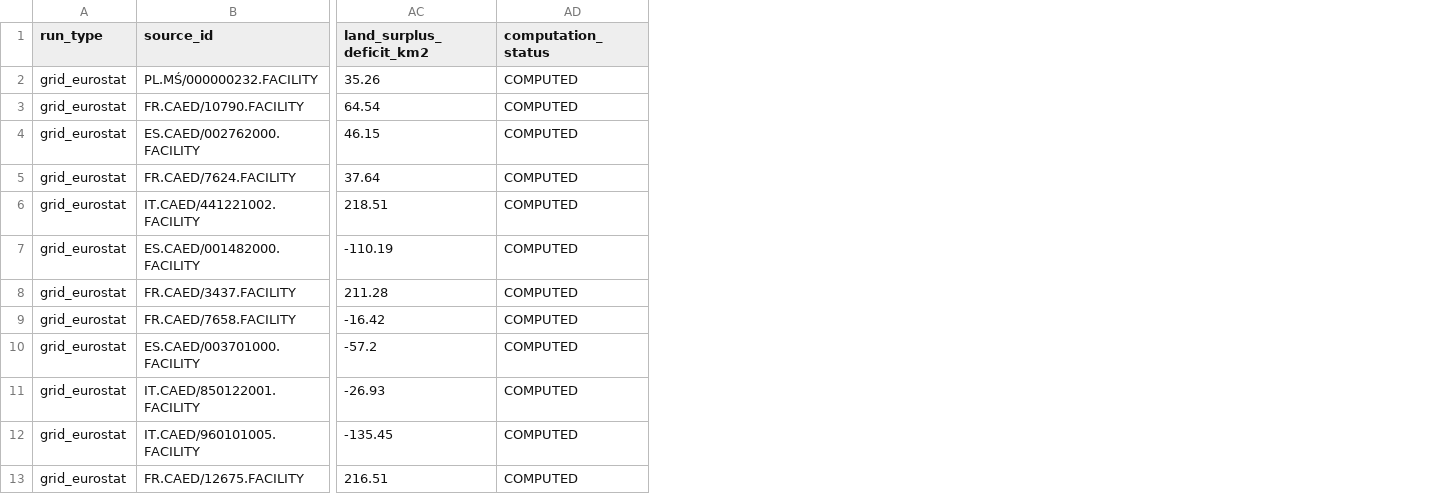
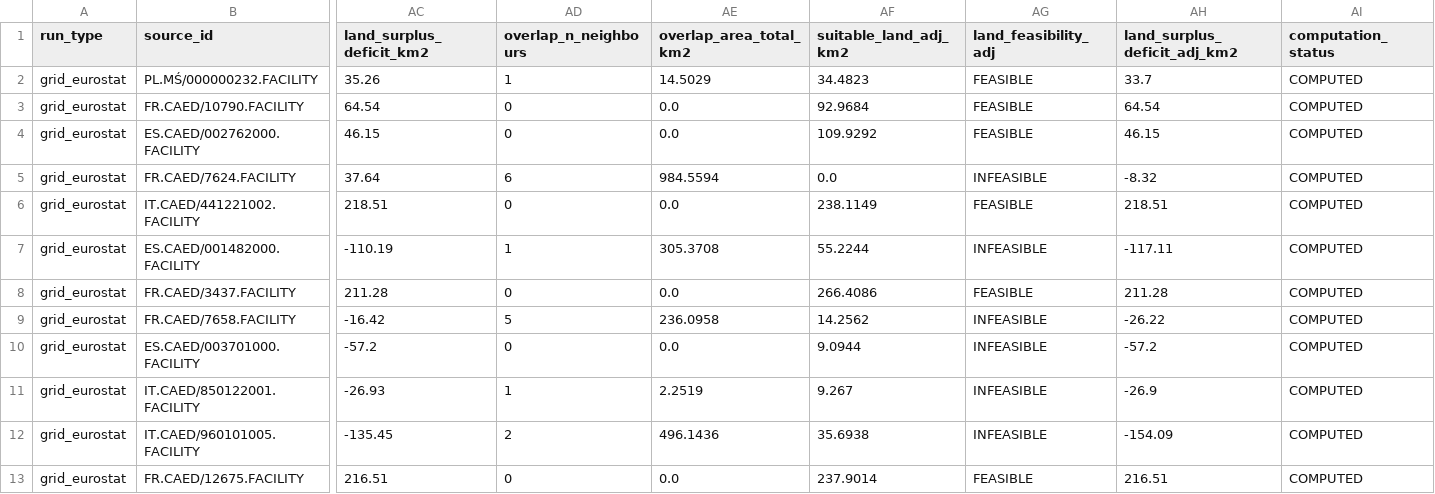
Before and after one commit to wingsyuenanna/LCOH_EU_workflow, a CSV file: grid_electricity_run/outputs/solar_feasibility_115.csv, drawn as a sheet; only a part is shown, gaps mark what is left out; the diff names each change by its address in the sheet, - before the commit and + after, or states it on an @@ line.

```diff
--- a/grid_electricity_run/outputs/solar_feasibility_115.csv
+++ b/grid_electricity_run/outputs/solar_feasibility_115.csv
+column AD (overlap_n_neighbours), rows 2-13: 1 | 0 | 0 | 6 | 0 | 1 | 0 | 5 | 0 | 1 | 2 | 0
+column AE (overlap_area_total_km2), rows 2-13: 14.5029 | 0.0 | 0.0 | 984.5594 | 0.0 | 305.3708 | 0.0 | 236.0958 | 0.0 | 2.2519 | 496.1436 | 0.0
+column AF (suitable_land_adj_km2), rows 2-13: 34.4823 | 92.9684 | 109.9292 | 0.0 | 238.1149 | 55.2244 | 266.4086 | 14.2562 | 9.0944 | 9.267 | 35.6938 | 237.9014
+column AG (land_feasibility_adj), rows 2-13: FEASIBLE | FEASIBLE | FEASIBLE | INFEASIBLE | FEASIBLE | INFEASIBLE | FEASIBLE | INFEASIBLE | INFEASIBLE | INFEASIBLE | INFEASIBLE | FEASIBLE
+column AH (land_surplus_deficit_adj_km2), rows 2-13: 33.7 | 64.54 | 46.15 | -8.32 | 218.51 | -117.11 | 211.28 | -26.22 | -57.2 | -26.9 | -154.09 | 216.51
```
Also changed, not shown: off_grid_electricity_run/outputs/solar_feasibility_115.csv, 50 other files.
